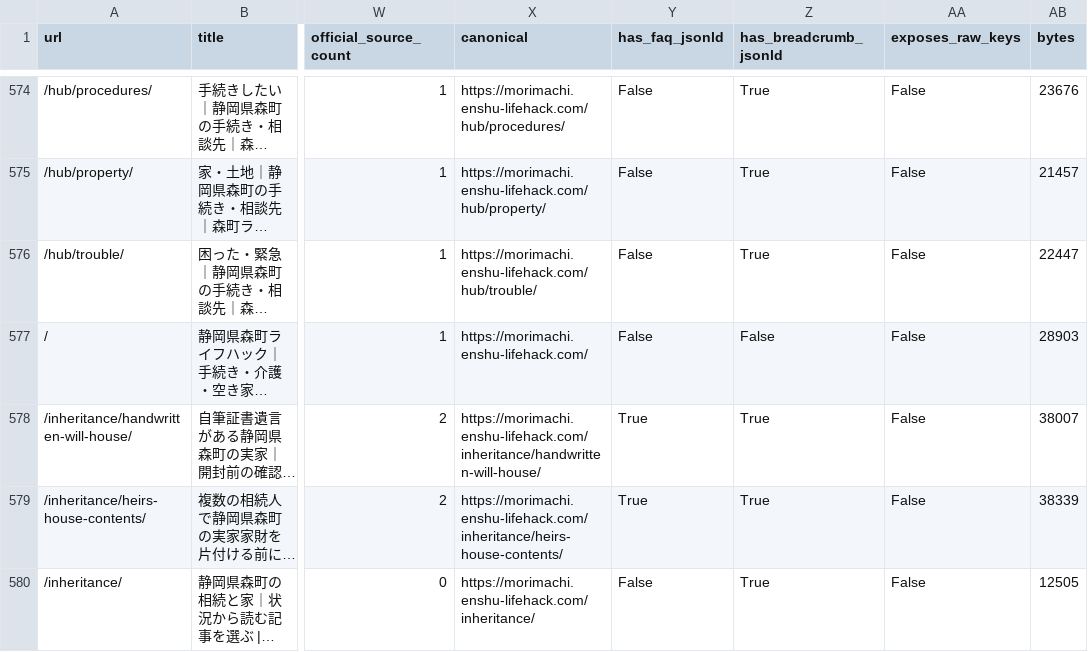
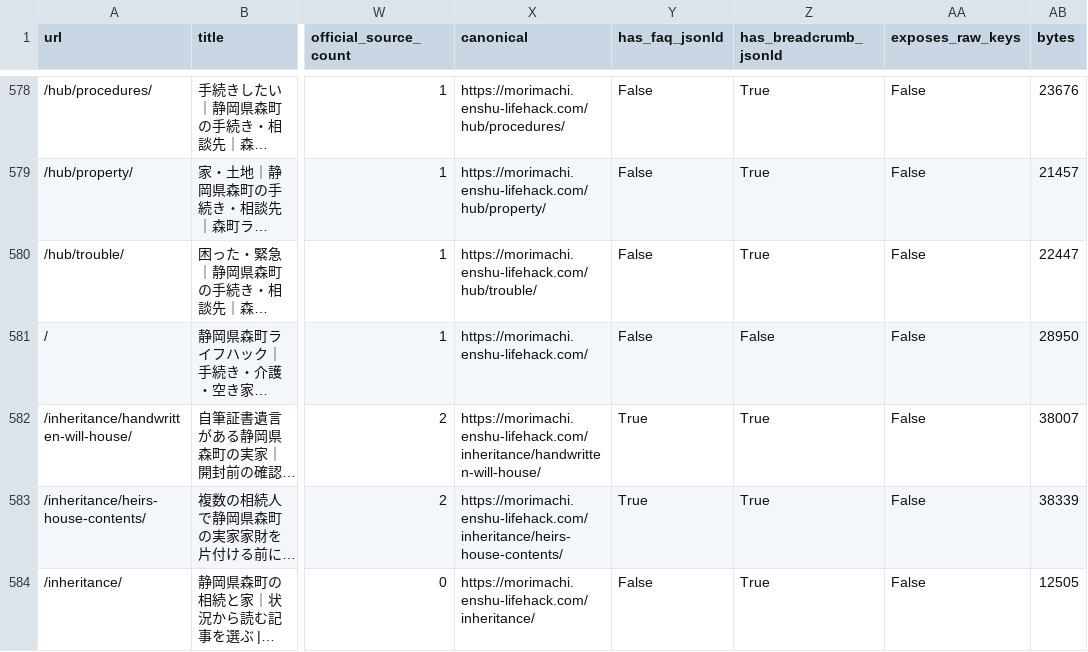
Before and after one commit to iwata-monogatari/enshu-lifehack-morimachi, a CSV file: reports/url-ledger.csv, drawn as a sheet; only a part is shown, gaps mark what is left out; long unchanged cells end in …; addresses are those after the commit; the diff covers the shown part only; the diff names each change by its address in the sheet, - before the commit and + after, or states it on an @@ line.

```diff
--- a/reports/url-ledger.csv
+++ b/reports/url-ledger.csv
-AB581 (bytes): 28903
+AB581 (bytes): 28950
```
Also changed, not shown: 4 added rows and 5 edited cells elsewhere in this file, 28 other files.
